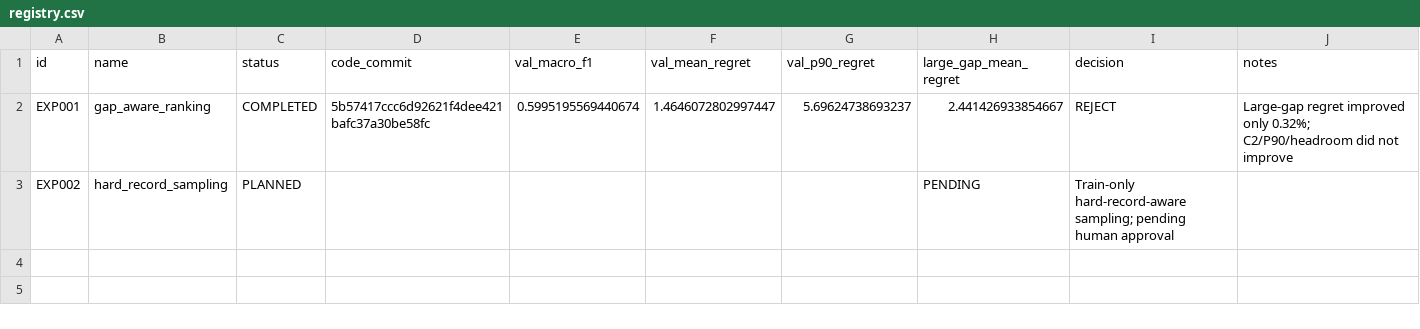
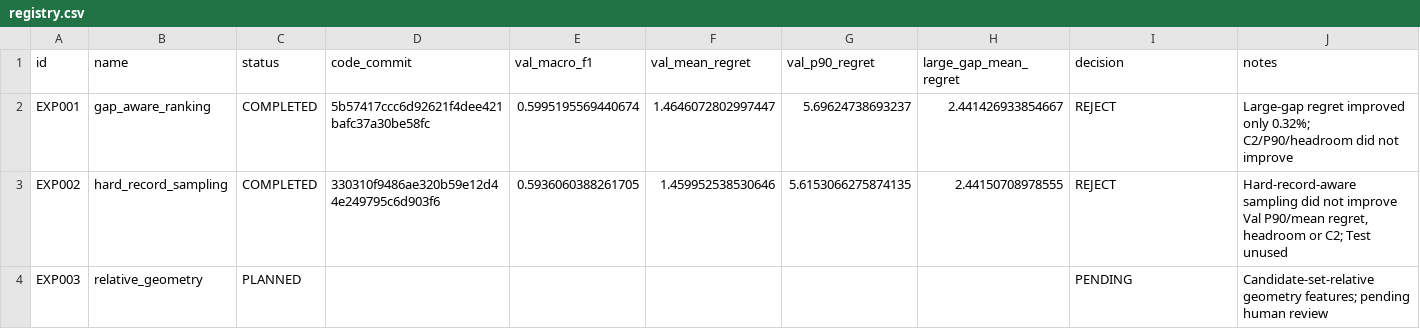
Before and after one commit to zxf8876983/ACTIVEVIEW, a CSV file: experiments/stage_c_v1/registry.csv, drawn as a sheet.

Commit message:
exp(stage-c-v1): close EXP002 and prepare relative-geometry EXP003

```diff
--- a/experiments/stage_c_v1/registry.csv
+++ b/experiments/stage_c_v1/registry.csv
@@ -2,2 +2,3 @@ id,name,status,code_commit,val_macro_f1,val_mean_regret,val_p90_regret,large_gap
 EXP001,gap_aware_ranking,COMPLETED,5b57417ccc6d92621f4dee421bafc37a30be58fc,0.5995195569440674,1.4646072802997447,5.69624738693237,2.441426933854667,REJECT,"Large-gap regret improved only 0.32%; C2/P90/headroom did not improve"
-EXP002,hard_record_sampling,PLANNED,,,,,PENDING,"Train-only hard-record-aware sampling; pending human approval"
+EXP002,hard_record_sampling,COMPLETED,330310f9486ae320b59e12d44e249795c6d903f6,0.5936060388261705,1.459952538530646,5.6153066275874135,2.44150708978555,REJECT,"Hard-record-aware sampling did not improve Val P90/mean regret, headroom or C2; Test unused"
+EXP003,relative_geometry,PLANNED,,,,,,PENDING,"Candidate-set-relative geometry features; pending human review"
```
Also changed, not shown: 18 other files.
